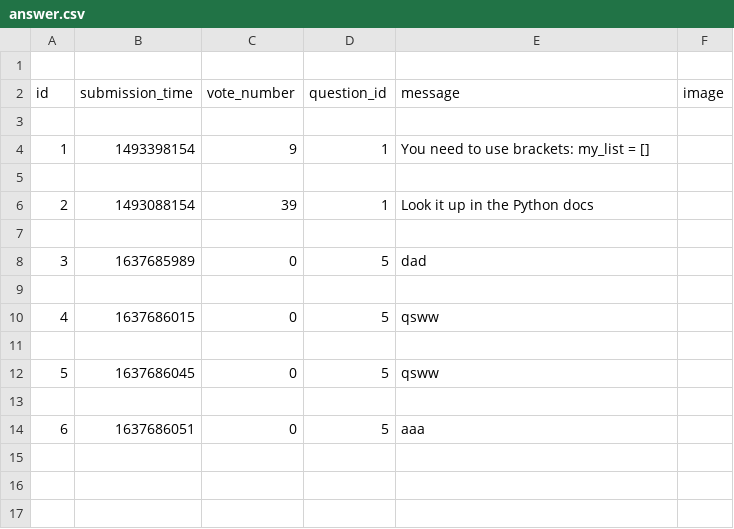
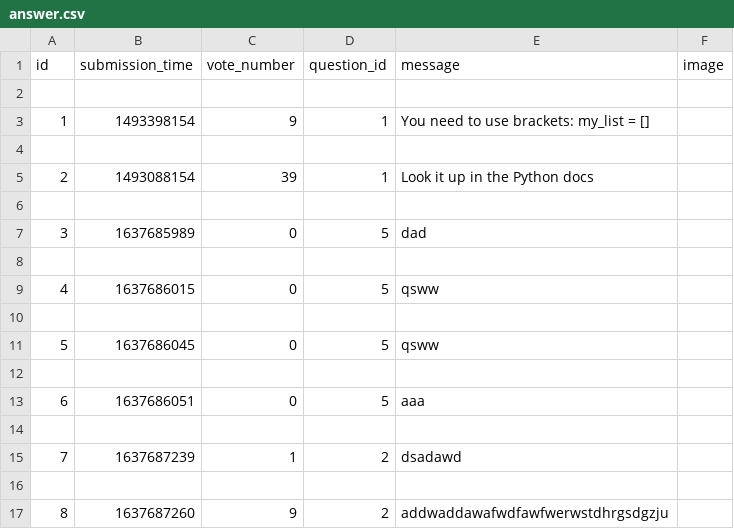
Before and after one commit to LatNat/ask-mate-3-python-LatNat, a CSV file: sample_data/answer.csv, drawn as a sheet.

```diff
--- a/sample_data/answer.csv
+++ b/sample_data/answer.csv
@@ -1,2 +1 @@
-
 id,submission_time,vote_number,question_id,message,image
@@ -22 +21,5 @@ id,submission_time,vote_number,question_id,message,image
         ",
+
+7,1637687239,1,2,dsadawd,
+
+8,1637687260,9,2,addwaddawafwdfawfwerwstdhrgsdgzju,
```
Also changed, not shown: sample_data/question.csv.
